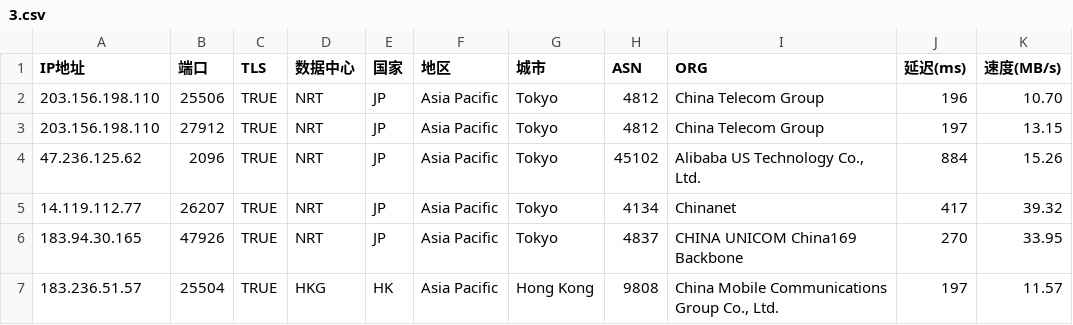
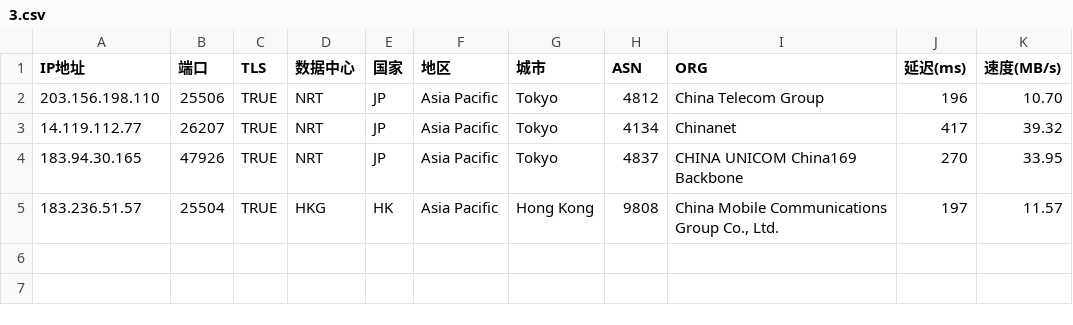
Before and after one commit to mmmOvO/m, a CSV file: 3.csv, drawn as a sheet; the diff names each change by its address in the sheet, - before the commit and + after, or states it on an @@ line.

Commit message:
Add files via upload

```diff
--- a/3.csv
+++ b/3.csv
-row 3: 203.156.198.110 | 27912 | TRUE | NRT | JP | Asia Pacific | Tokyo | 4812 | China Telecom Group | 197 | 13.15
-row 4: 47.236.125.62 | 2096 | TRUE | NRT | JP | Asia Pacific | Tokyo | 45102 | Alibaba US Technology Co., Ltd. | 884 | 15.26
```
